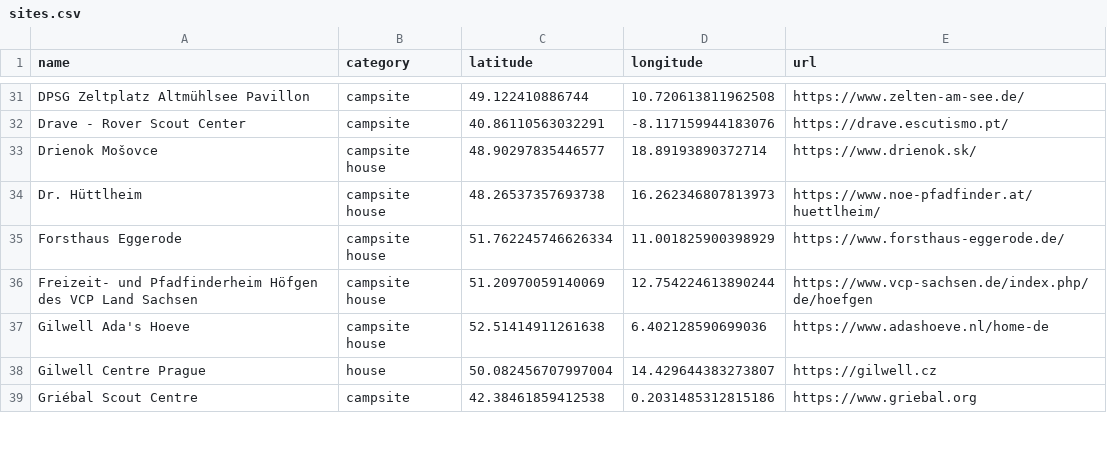
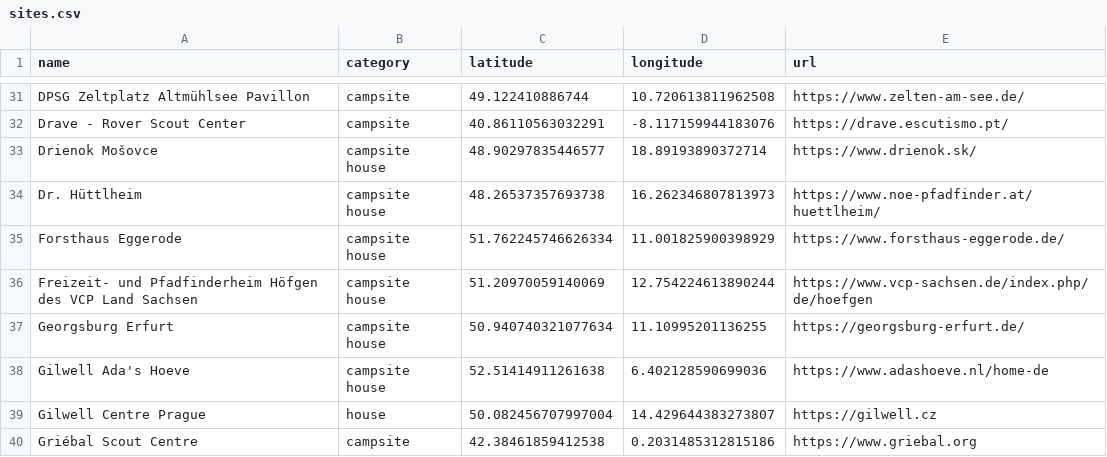
Before and after one commit to Schwarzzelt-IT/campsites, a CSV file: sites.csv, drawn as a sheet; only a part is shown, gaps mark what is left out; the diff names each change by its address in the sheet, - before the commit and + after, or states it on an @@ line.

Commit message:
Add Georgsburg Erfurt #3

```diff
--- a/sites.csv
+++ b/sites.csv
+row 37: Georgsburg Erfurt | campsite house | 50.940740321077634 | 11.10995201136255 | https://georgsburg-erfurt.de/
```
